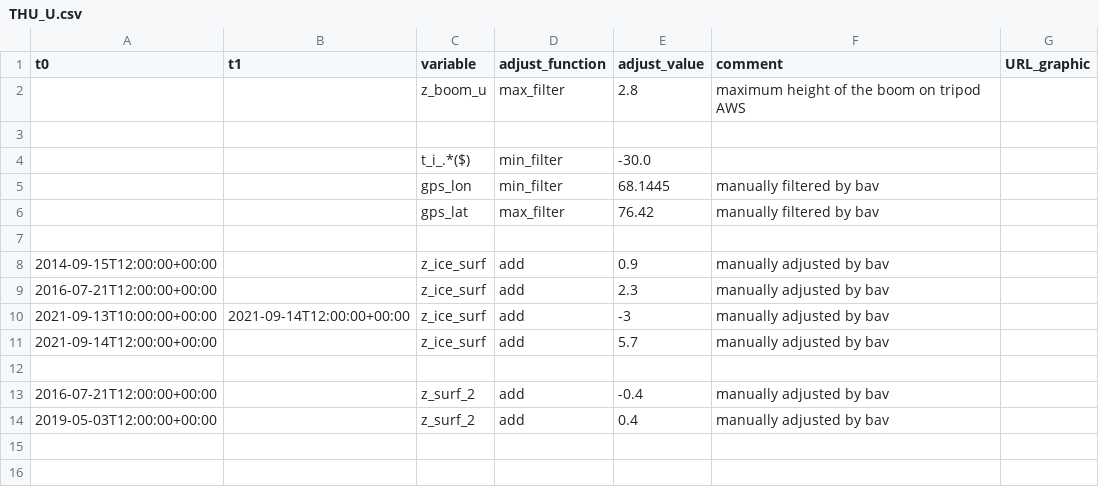
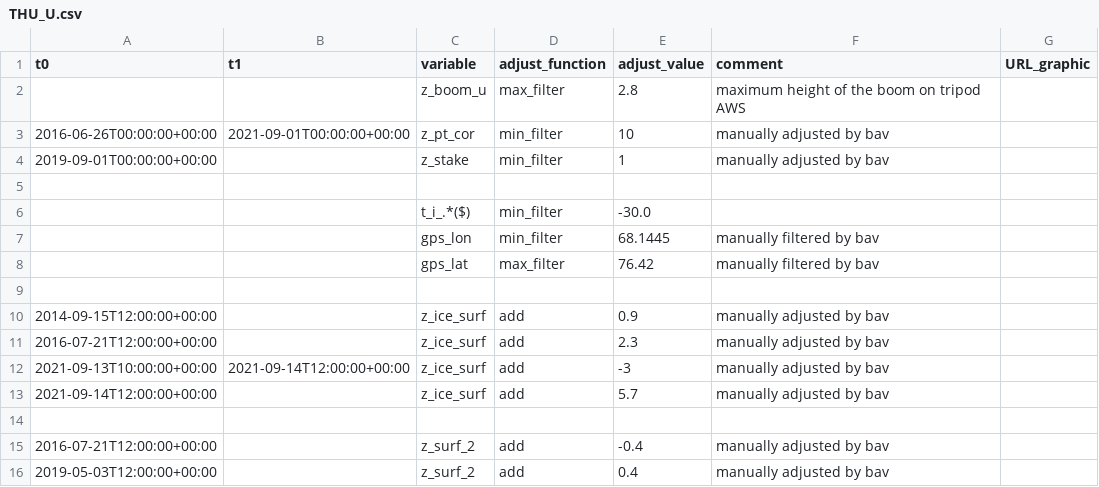
Before and after one commit to GEUS-Glaciology-and-Climate/PROMICE-AWS-data-issues, a CSV file: adjustments/THU_U.csv, drawn as a sheet.

```diff
--- a/adjustments/THU_U.csv
+++ b/adjustments/THU_U.csv
@@ -2,2 +2,4 @@ t0,t1,variable,adjust_function,adjust_value,comment,URL_graphic
 ,,z_boom_u,max_filter,2.8, maximum height of the boom on tripod AWS,
+2016-06-26T00:00:00+00:00,2021-09-01T00:00:00+00:00,z_pt_cor,min_filter,10,manually adjusted by bav,
+2019-09-01T00:00:00+00:00,,z_stake,min_filter,1,manually adjusted by bav,
 
```
Also changed, not shown: flags/THU_U.csv.
